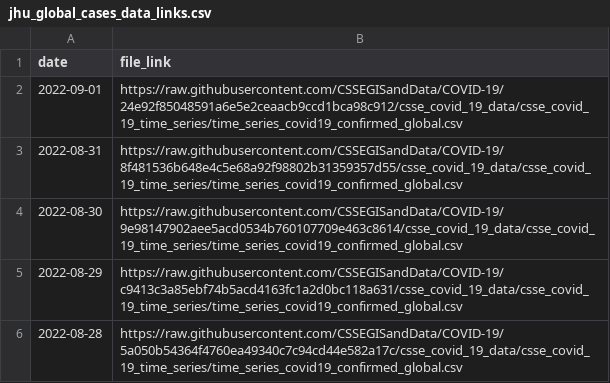
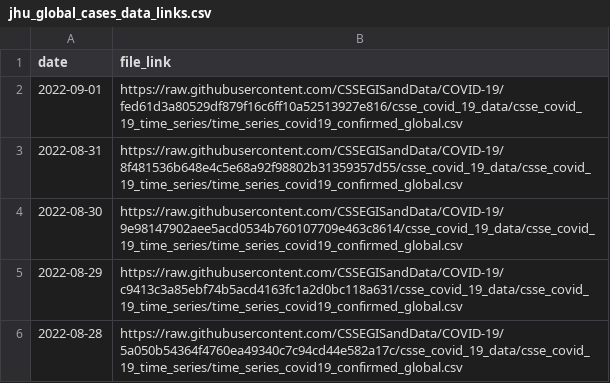
Before and after one commit to reichlab/covidData, a CSV file: data/jhu_global_cases_data_links.csv, drawn as a sheet; only a part is shown.

```diff
--- a/data/jhu_global_cases_data_links.csv
+++ b/data/jhu_global_cases_data_links.csv
@@ -1,3 +1,3 @@
 "date","file_link"
-2022-09-01,"https://raw.githubusercontent.com/CSSEGISandData/COVID-19/24e92f85048591a6e5e2ceaacb9ccd1bca98c912/csse_covid_19_data/csse_covid_19_time_series/time_series_covid19_confirmed_global.csv"
+2022-09-01,"https://raw.githubusercontent.com/CSSEGISandData/COVID-19/fed61d3a80529df879f16c6ff10a52513927e816/csse_covid_19_data/csse_covid_19_time_series/time_series_covid19_confirmed_global.csv"
 2022-08-31,"https://raw.githubusercontent.com/CSSEGISandData/COVID-19/8f481536b648e4c5e68a92f98802b31359357d55/csse_covid_19_data/csse_covid_19_time_series/time_series_covid19_confirmed_global.csv"
```
Also changed, not shown: data/jhu_global_deaths_data_links.csv, data/jhu_us_cases_data_links.csv, 1 other file.
